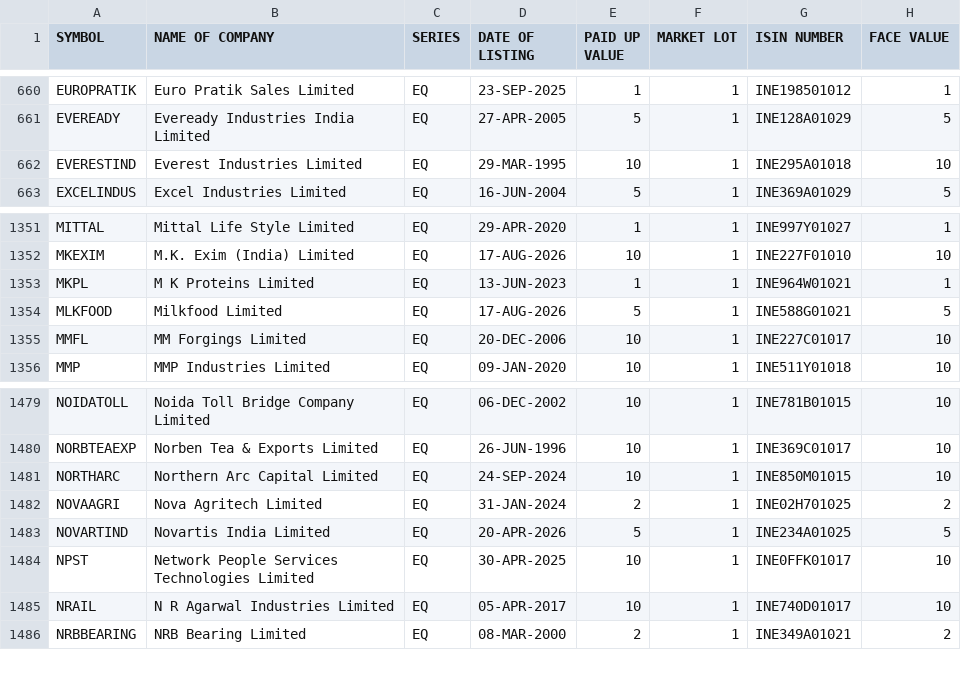
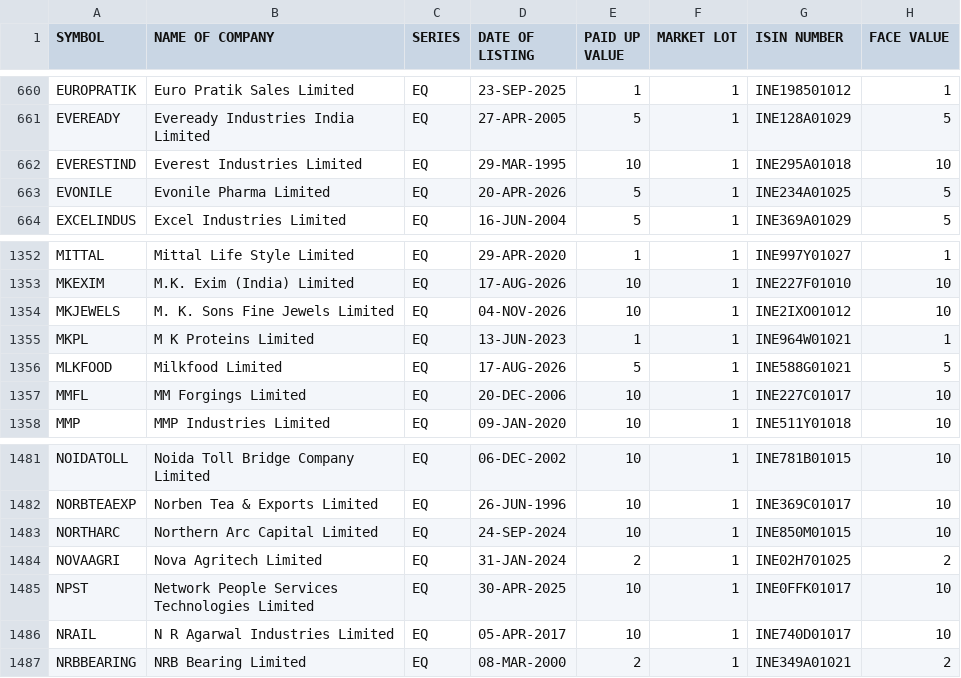
Before and after one commit to prayan2702/Streamlit_Momn_v13_Cached_DB, a CSV file: EQUITY_L.csv, drawn as a sheet; only a part is shown, gaps mark what is left out; removed rows and columns are numbered as before the commit, all else as after; the diff names each change by its address in the sheet, - before the commit and + after, or states it on an @@ line.

```diff
--- a/EQUITY_L.csv
+++ b/EQUITY_L.csv
+row 663: EVONILE | Evonile Pharma Limited | EQ | 20-APR-2026 | 5 | 1 | INE234A01025 | 5
+row 1354: MKJEWELS | M. K. Sons Fine Jewels Limited | EQ | 04-NOV-2026 | 10 | 1 | INE2IXO01012 | 10
-row 1483: NOVARTIND | Novartis India Limited | EQ | 20-APR-2026 | 5 | 1 | INE234A01025 | 5
```
Also changed, not shown: ind_niftytotalmarket_list.csv.
